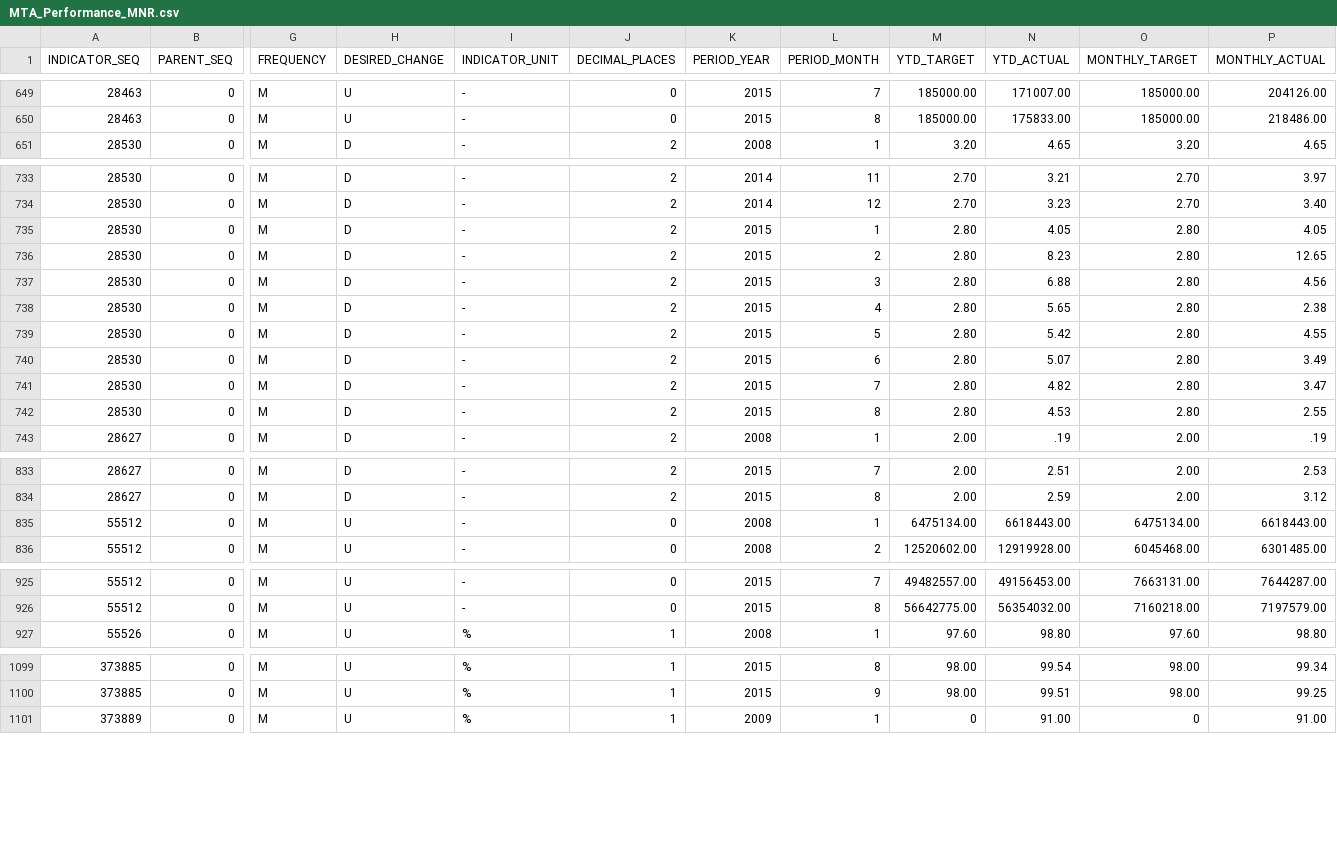
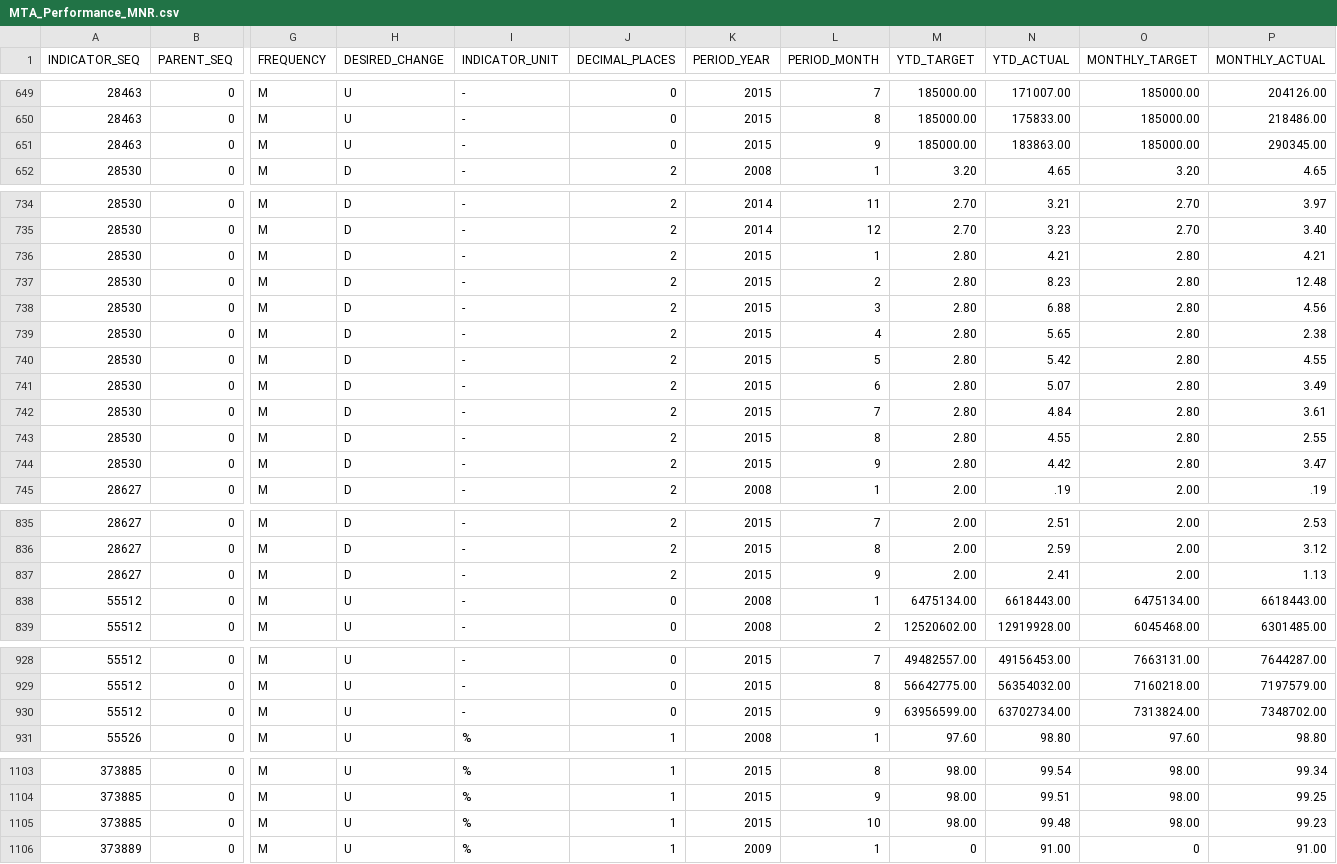
Before and after one commit to brady015/MNR_LIRR_DELAYS, a CSV file: raw_data/Performance/MTA_Performance_MNR.csv, drawn as a sheet; only a part is shown, gaps mark what is left out; addresses are those after the commit; rows hold the shown columns only; the diff covers the shown part only; the diff names each change by its address in the sheet, - before the commit and + after, or states it on an @@ line.

```diff
--- a/raw_data/Performance/MTA_Performance_MNR.csv
+++ b/raw_data/Performance/MTA_Performance_MNR.csv
+row 651: 28463 | 0 | M | U | - | 0 | 2015 | 9 | 185000.00 | 183863.00 | 185000.00 | 290345.00
-N736 (YTD_ACTUAL): 4.05
+N736 (YTD_ACTUAL): 4.21
-P736 (MONTHLY_ACTUAL): 4.05
+P736 (MONTHLY_ACTUAL): 4.21
-P737 (MONTHLY_ACTUAL): 12.65
+P737 (MONTHLY_ACTUAL): 12.48
-N742 (YTD_ACTUAL): 4.82
+N742 (YTD_ACTUAL): 4.84
-P742 (MONTHLY_ACTUAL): 3.47
+P742 (MONTHLY_ACTUAL): 3.61
-N743 (YTD_ACTUAL): 4.53
+N743 (YTD_ACTUAL): 4.55
+row 744: 28530 | 0 | M | D | - | 2 | 2015 | 9 | 2.80 | 4.42 | 2.80 | 3.47
+row 837: 28627 | 0 | M | D | - | 2 | 2015 | 9 | 2.00 | 2.41 | 2.00 | 1.13
+row 930: 55512 | 0 | M | U | - | 0 | 2015 | 9 | 63956599.00 | 63702734.00 | 7313824.00 | 7348702.00
+row 1105: 373885 | 0 | M | U | % | 1 | 2015 | 10 | 98.00 | 99.48 | 98.00 | 99.23
```
Also changed, not shown: 1 added row elsewhere in this file, LIRR/MTA_Performance_Trends_LIRR.csv, MNR/MNR_Delayed_Canceled_Trains.csv, 11 other files.
